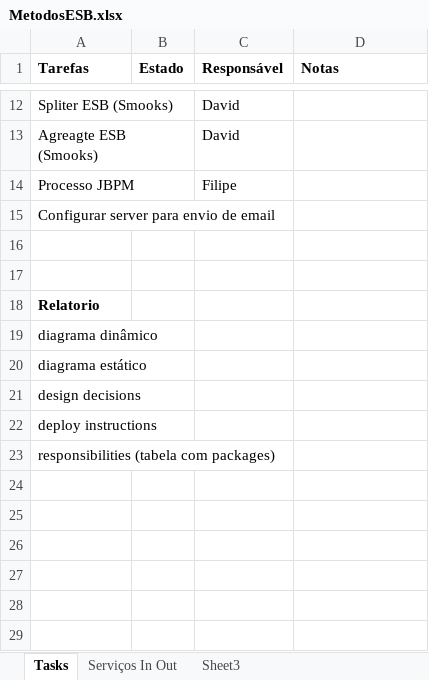
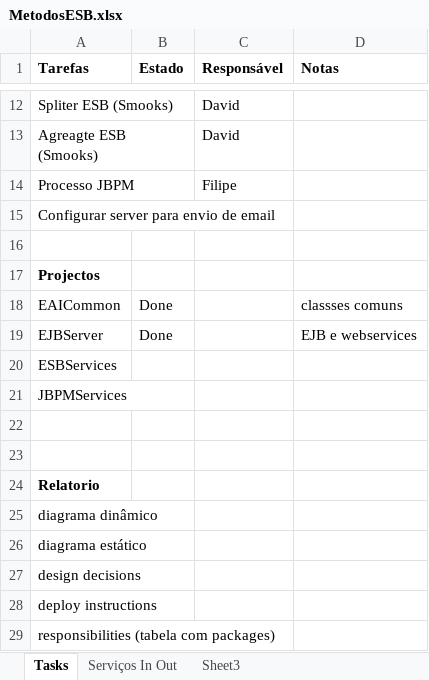
Before and after one commit to davidpcruz/MSE-EAI, an Excel workbook: Project3/MetodosESB.xlsx, sheet Tasks, drawn as a sheet; only a part is shown, gaps mark what is left out; values as stored, in another font and other column widths than the file's, no borders; the diff names each change by its address in the sheet, - before the commit and + after, or states it on an @@ line.

Commit message:
updated projects

```diff
--- a/Project3/MetodosESB.xlsx (sheet Tasks)
+++ b/Project3/MetodosESB.xlsx (sheet Tasks)
+row 17: Projectos
+row 18: EAICommon | Done |  | classses comuns
+row 19: EJBServer | Done |  | EJB e webservices
+row 20: ESBServices
+row 21: JBPMServices
+row 22: (empty)
```
